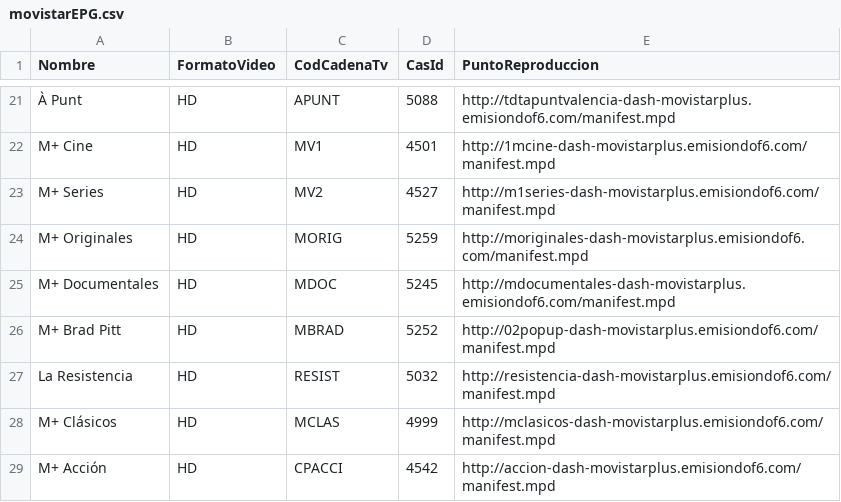
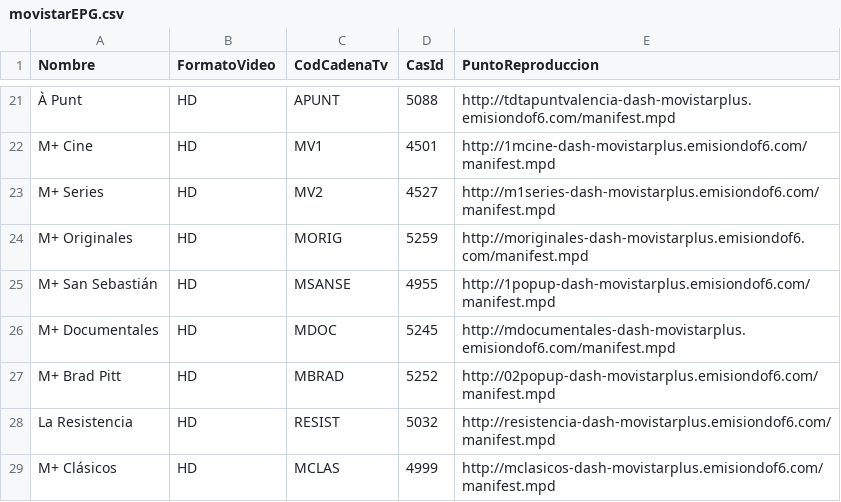
Before and after one commit to alicatesTEAM/Mfeed, a CSV file: movistarEPG.csv, drawn as a sheet; only a part is shown, gaps mark what is left out; the shorter side is filled out with more unchanged rows; the diff names each change by its address in the sheet, - before the commit and + after, or states it on an @@ line.

```diff
--- a/movistarEPG.csv
+++ b/movistarEPG.csv
+row 25: M+ San Sebastián | HD | MSANSE | 4955 | http://1popup-dash-movistarplus.emisiondof6.com/manifest.mpd
```
